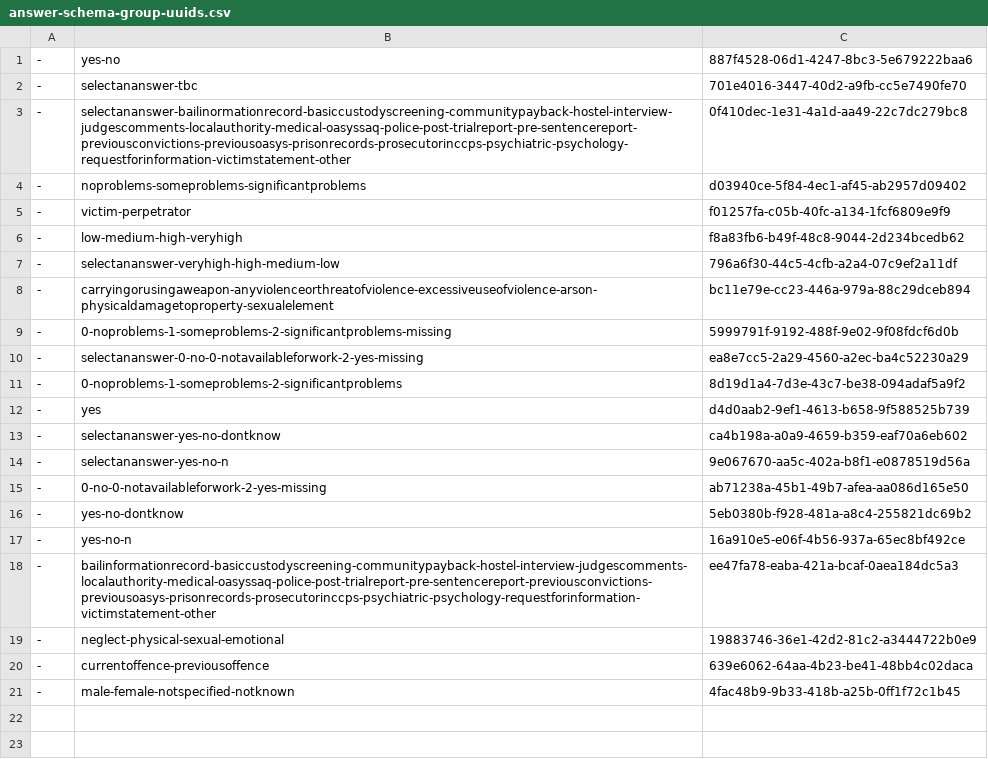
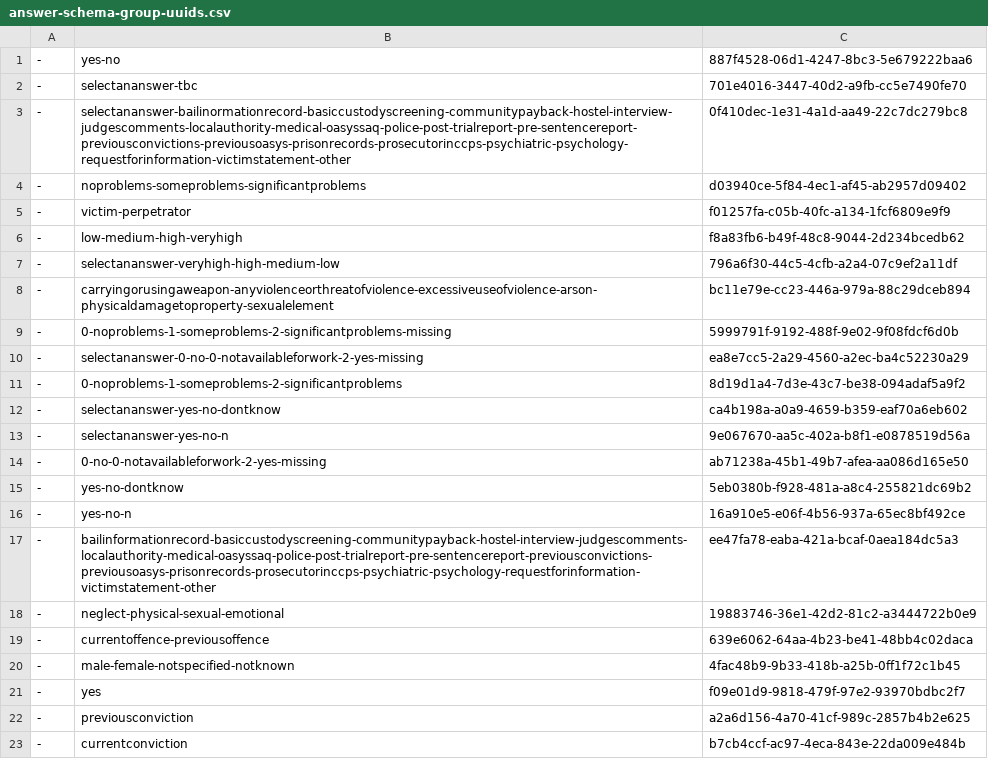
Before and after one commit to ministryofjustice/hmpps-assessments-api, a CSV file: psr/data/uuids/answer-schema-group-uuids.csv, drawn as a sheet; removed rows and columns are numbered as before the commit, all else as after; the diff names each change by its address in the sheet, - before the commit and + after, or states it on an @@ line.

```diff
--- a/psr/data/uuids/answer-schema-group-uuids.csv
+++ b/psr/data/uuids/answer-schema-group-uuids.csv
-row 12: - | yes | d4d0aab2-9ef1-4613-b658-9f588525b739
+row 21: - | yes | f09e01d9-9818-479f-97e2-93970bdbc2f7
+row 22: - | previousconviction | a2a6d156-4a70-41cf-989c-2857b4b2e625
+row 23: - | currentconviction | b7cb4ccf-ac97-4eca-843e-22da009e484b
```
Also changed, not shown: psr/assessments/0001_reordered_short-form_psr_assessment_2-2_OASys_OGRS_and_RSR_only.csv, psr/data/oasys-layer1-export.csv, 5 other files.
